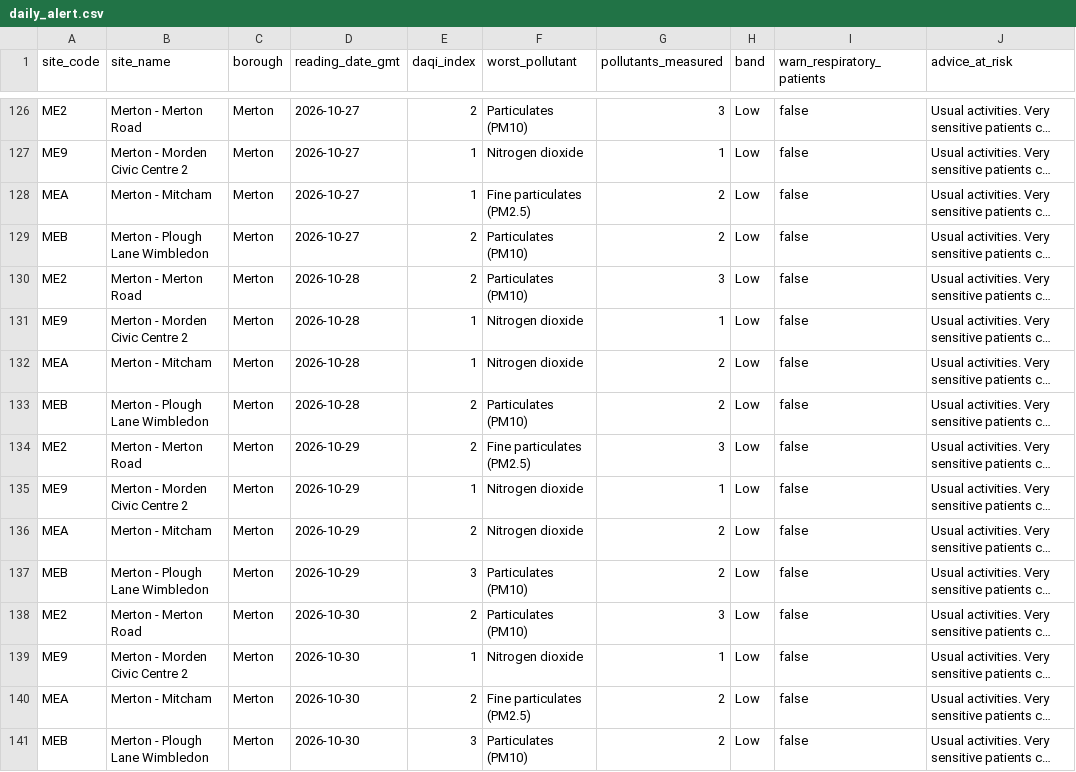
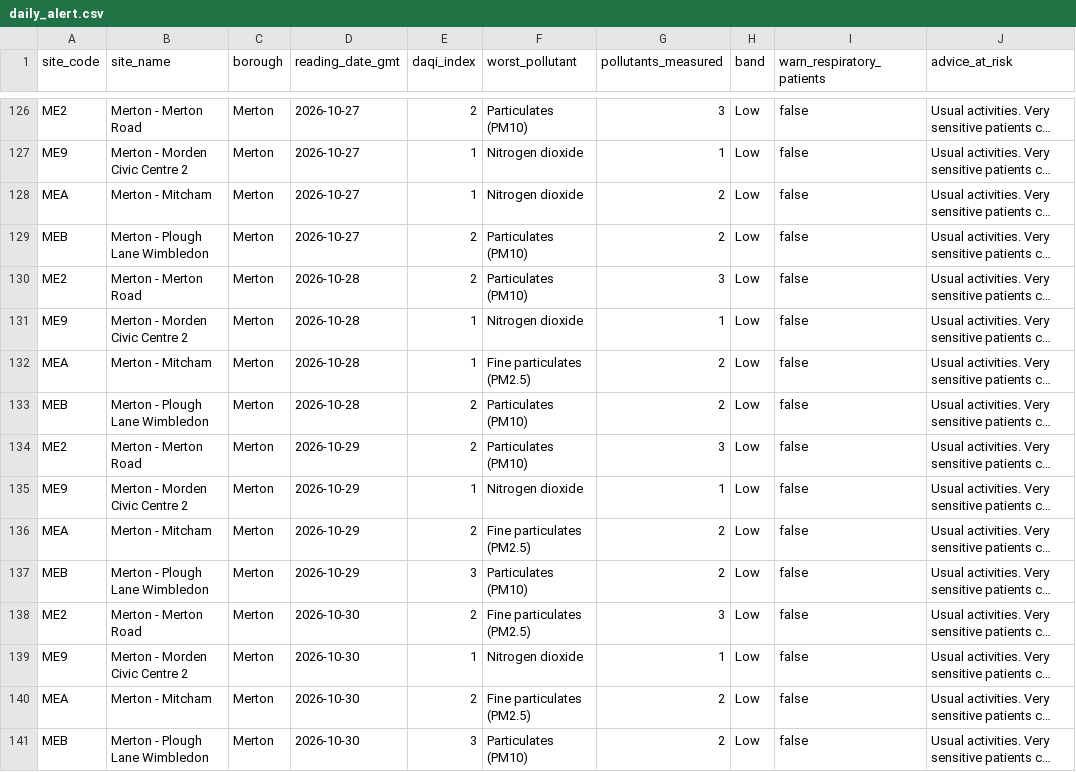
Before and after one commit to hasenasafi/london-air, a CSV file: exports/daily_alert.csv, drawn as a sheet; only a part is shown, gaps mark what is left out; long unchanged cells end in …; the diff covers the shown part only; the diff names each change by its address in the sheet, - before the commit and + after, or states it on an @@ line.

```diff
--- a/exports/daily_alert.csv
+++ b/exports/daily_alert.csv
-F128 (worst_pollutant): Fine particulates (PM2.5)
+F128 (worst_pollutant): Nitrogen dioxide
-F132 (worst_pollutant): Nitrogen dioxide
+F132 (worst_pollutant): Fine particulates (PM2.5)
-F134 (worst_pollutant): Fine particulates (PM2.5)
+F134 (worst_pollutant): Particulates (PM10)
-F136 (worst_pollutant): Nitrogen dioxide
+F136 (worst_pollutant): Fine particulates (PM2.5)
-F138 (worst_pollutant): Particulates (PM10)
+F138 (worst_pollutant): Fine particulates (PM2.5)
```
Also changed, not shown: 1 added row and 57 edited cells elsewhere in this file, exports/current_alert.csv, 8 other files.
